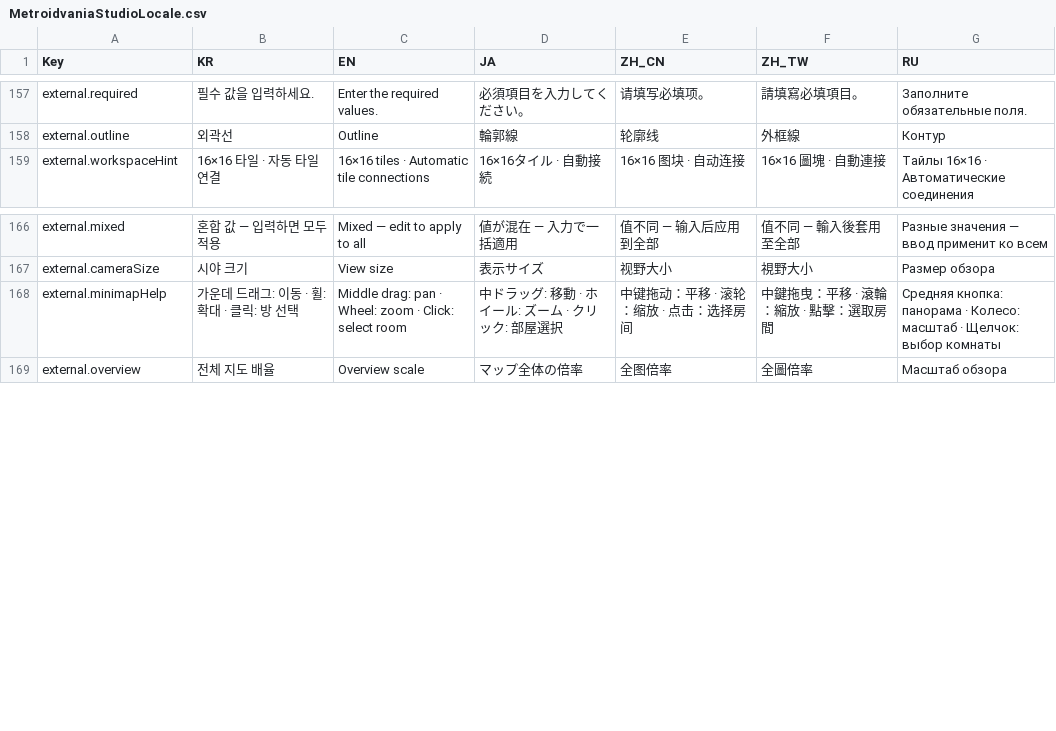
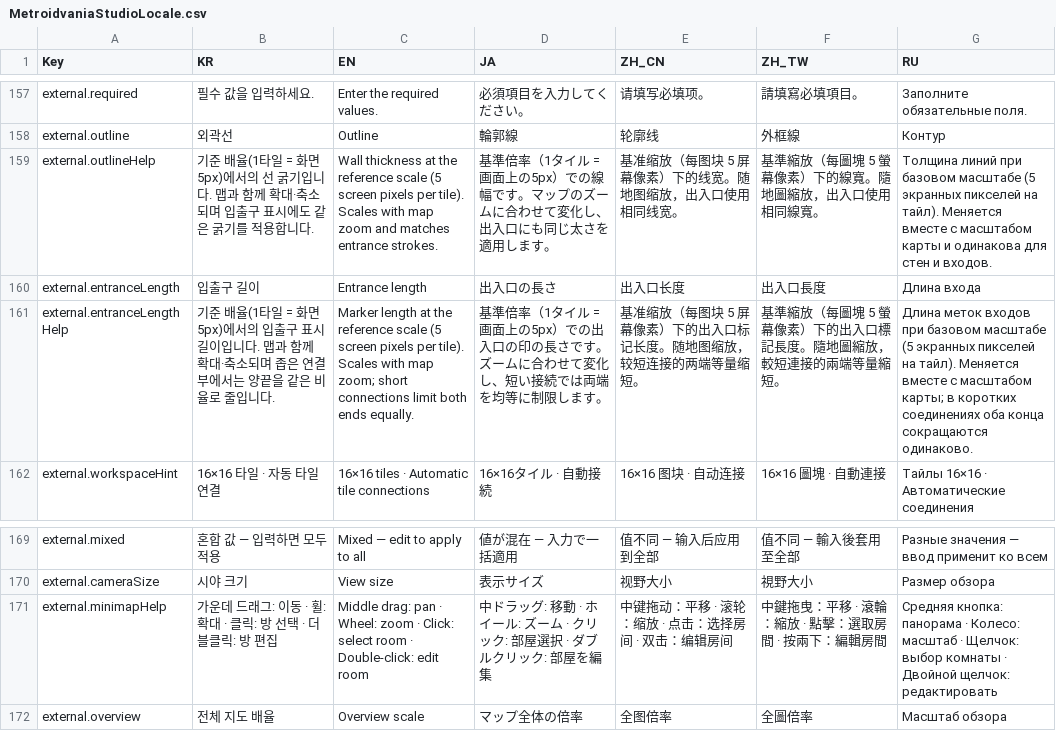
Before and after one commit to LBarimi/metroidvania-studio, a CSV file: metroidvania-studio/localization/MetroidvaniaStudioLocale.csv, drawn as a sheet; only a part is shown, gaps mark what is left out.

Commit message:
Keep minimap walls uniform and open rooms on double click
Scale white walls and entrance markers with zoom, expose entrance length beside outline width, and dim only room interiors. Double-click opens and frames the room in the editor, including standalone minimap tabs. Refresh browser regression fixtures for these behaviors.

```diff
--- a/metroidvania-studio/localization/MetroidvaniaStudioLocale.csv
+++ b/metroidvania-studio/localization/MetroidvaniaStudioLocale.csv
@@ -194,2 +194,5 @@ external.required,필수 값을 입력하세요.,Enter the required values.,必
 external.outline,외곽선,Outline,輪郭線,轮廓线,外框線,Контур
+external.outlineHelp,기준 배율(1타일 = 화면 5px)에서의 선 굵기입니다. 맵과 함께 확대·축소되며 입출구 표시에도 같은 굵기를 적용합니다.,Wall thickness at the reference scale (5 screen pixels per tile). Scales with map zoom and matches entrance strokes.,基準倍率（1タイル = 画面上の5px）での線幅です。マップのズームに合わせて変化し、出入口にも同じ太さを適用します。,基准缩放（每图块 5 屏幕像素）下的线宽。随地图缩放，出入口使用相同线宽。,基準縮放（每圖塊 5 螢幕像素）下的線寬。隨地圖縮放，出入口使用相同線寬。,Толщина линий при базовом масштабе (5 экранных пикселей на тайл). Меняется вместе с масштабом карты и одинакова для стен и входов.
+external.entranceLength,입출구 길이,Entrance length,出入口の長さ,出入口长度,出入口長度,Длина входа
+external.entranceLengthHelp,기준 배율(1타일 = 화면 5px)에서의 입출구 표시 길이입니다. 맵과 함께 확대·축소되며 좁은 연결부에서는 양끝을 같은 비율로 줄입니다.,Marker length at the reference scale (5 screen pixels per tile). Scales with map zoom; short connections limit both ends equally.,基準倍率（1タイル = 画面上の5px）での出入口の印の長さです。ズームに合わせて変化し、短い接続では両端を均等に制限します。,基准缩放（每图块 5 屏幕像素）下的出入口标记长度。随地图缩放，较短连接的两端等量缩短。,基準縮放（每圖塊 5 螢幕像素）下的出入口標記長度。隨地圖縮放，較短連接的兩端等量縮短。,Длина меток входов при базовом масштабе (5 экранных пикселей на тайл). Меняется вместе с масштабом карты; в коротких соединениях оба конца сокращаются одинаково.
 external.workspaceHint,16×16 타일 · 자동 타일 연결,16×16 tiles · Automatic tile connections,16×16タイル · 自動接続,16×16 图块 · 自动连接,16×16 圖塊 · 自動連接,Тайлы 16×16 · Автоматические соединения
@@ -203,3 +206,3 @@ external.mixed,혼합 값 — 입력하면 모두 적용,Mixed — edit to apply
 external.cameraSize,시야 크기,View size,表示サイズ,视野大小,視野大小,Размер обзора
-external.minimapHelp,가운데 드래그: 이동 · 휠: 확대 · 클릭: 방 선택,Middle drag: pan · Wheel: zoom · Click: select room,中ドラッグ: 移動 · ホイール: ズーム · クリック: 部屋選択,中键拖动：平移 · 滚轮：缩放 · 点击：选择房间,中鍵拖曳：平移 · 滾輪：縮放 · 點擊：選取房間,Средняя кнопка: панорама · Колесо: масштаб · Щелчок: выбор комнаты
+external.minimapHelp,가운데 드래그: 이동 · 휠: 확대 · 클릭: 방 선택 · 더블클릭: 방 편집,Middle drag: pan · Wheel: zoom · Click: select room · Double-click: edit room,中ドラッグ: 移動 · ホイール: ズーム · クリック: 部屋選択 · ダブルクリック: 部屋を編集,中键拖动：平移 · 滚轮：缩放 · 点击：选择房间 · 双击：编辑房间,中鍵拖曳：平移 · 滾輪：縮放 · 點擊：選取房間 · 按兩下：編輯房間,Средняя кнопка: панорама · Колесо: масштаб · Щелчок: выбор комнаты · Двойной щелчок: редактировать
 external.overview,전체 지도 배율,Overview scale,マップ全体の倍率,全图倍率,全圖倍率,Масштаб обзора
```
Also changed, not shown: 8 other files.
